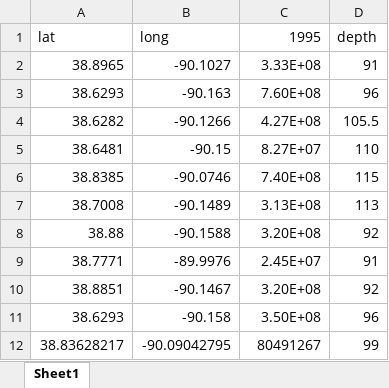
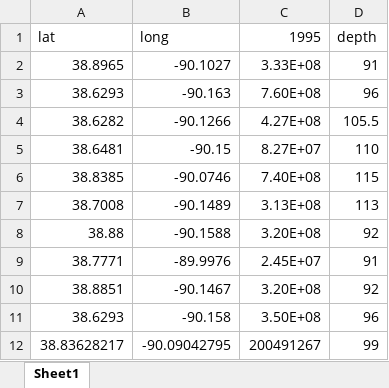
Before and after one commit to Firas-95/GEO572-Project-E.St.Louis, an Excel workbook: pumping/ESL_lost_coordinates.xlsx, sheet Sheet1, drawn as a sheet; values as stored, in another font and other column widths than the file's, no borders; the diff names each change by its address in the sheet, - before the commit and + after, or states it on an @@ line.

Commit message:
Update ESL_lost_coordinates.xlsx

```diff
--- a/pumping/ESL_lost_coordinates.xlsx (sheet Sheet1)
+++ b/pumping/ESL_lost_coordinates.xlsx (sheet Sheet1)
-C12 (1995): 80491267
+C12 (1995): 200491267
```
